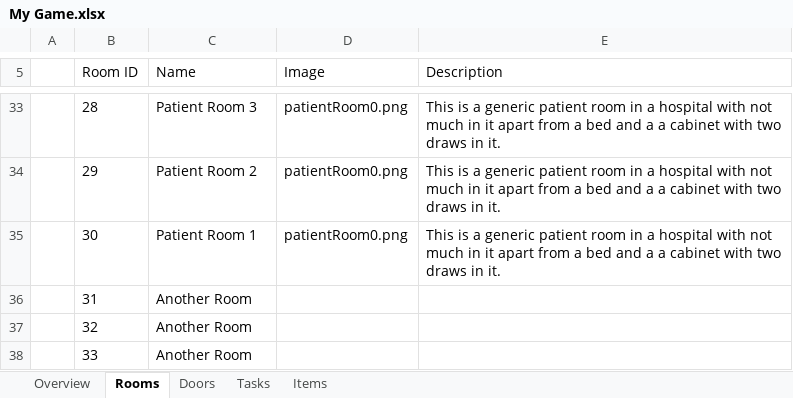
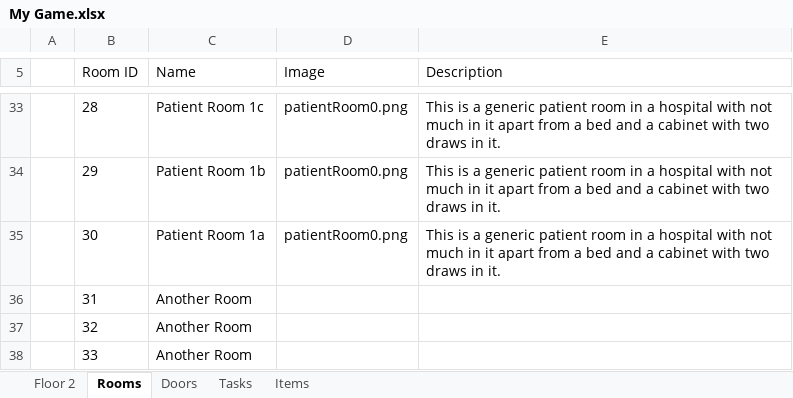
Before and after one commit to tobysmith568-university/AINT-151_Web_Game_Technologies, an Excel workbook: My Game.xlsx, sheet Rooms, drawn as a sheet; only a part is shown, gaps mark what is left out; values as stored, in another font and other column widths than the file's, no borders; the diff covers the shown part only; the diff names each change by its address in the sheet, - before the commit and + after, or states it on an @@ line.

```diff
--- a/My Game.xlsx (sheet Rooms)
+++ b/My Game.xlsx (sheet Rooms)
-sheet tab: Overview
+sheet tab: Floor 2
-C33 (Name): Patient Room 3
+C33 (Name): Patient Room 1c
-E33:E35 (Description): …and a a cabinet with…
+E33:E35 (Description): …and a cabinet with…
-C34 (Name): Patient Room 2
+C34 (Name): Patient Room 1b
-C35 (Name): Patient Room 1
+C35 (Name): Patient Room 1a
```
Also changed, not shown: 32 edited cells elsewhere in this sheet, sheet Floor 2, sheet Doors, sheet Tasks, sheet Items, formulas that keep their value, hidden cells, 1 other file.
